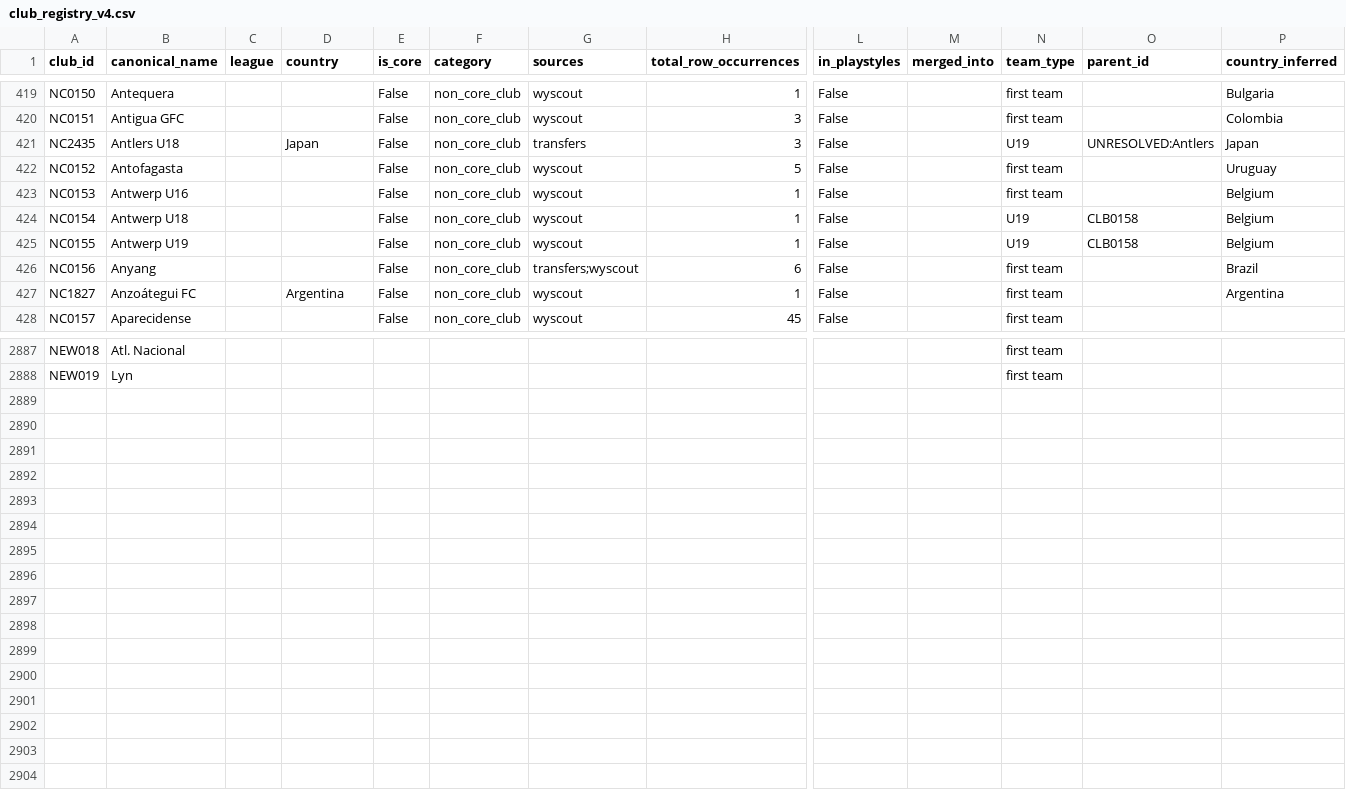
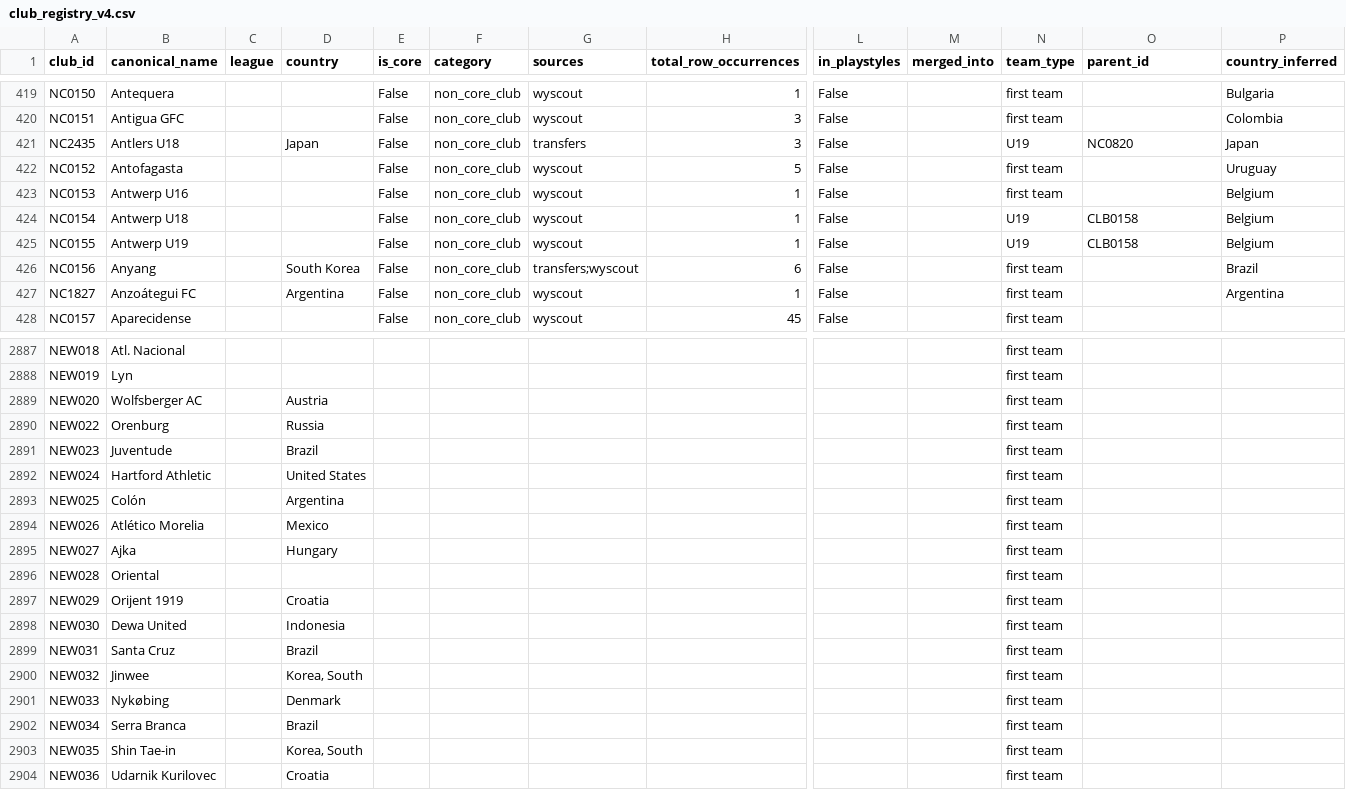
Before and after one commit to GetScouted2010/API-Updated-, a CSV file: dataset/Master_data/club_registry_v4.csv, drawn as a sheet; only a part is shown, gaps mark what is left out; rows hold the shown columns only; the diff covers the shown part only; the diff names each change by its address in the sheet, - before the commit and + after, or states it on an @@ line.

Commit message:
Round 2: update club_registry_v4.csv

```diff
--- a/dataset/Master_data/club_registry_v4.csv
+++ b/dataset/Master_data/club_registry_v4.csv
-O421 (parent_id): UNRESOLVED:Antlers
+O421 (parent_id): NC0820
-D426 (country): (empty)
+D426 (country): South Korea
+row 2889: NEW020 | Wolfsberger AC |  | Austria |  |  |  |  |  |  | first team
+row 2890: NEW022 | Orenburg |  | Russia |  |  |  |  |  |  | first team
+row 2891: NEW023 | Juventude |  | Brazil |  |  |  |  |  |  | first team
+row 2892: NEW024 | Hartford Athletic |  | United States |  |  |  |  |  |  | first team
+row 2893: NEW025 | Colón |  | Argentina |  |  |  |  |  |  | first team
+row 2894: NEW026 | Atlético Morelia |  | Mexico |  |  |  |  |  |  | first team
+row 2895: NEW027 | Ajka |  | Hungary |  |  |  |  |  |  | first team
+row 2896: NEW028 | Oriental |  |  |  |  |  |  |  |  | first team
+row 2897: NEW029 | Orijent 1919 |  | Croatia |  |  |  |  |  |  | first team
+row 2898: NEW030 | Dewa United |  | Indonesia |  |  |  |  |  |  | first team
+row 2899: NEW031 | Santa Cruz |  | Brazil |  |  |  |  |  |  | first team
+row 2900: NEW032 | Jinwee |  | Korea, South |  |  |  |  |  |  | first team
+row 2901: NEW033 | Nykøbing |  | Denmark |  |  |  |  |  |  | first team
+row 2902: NEW034 | Serra Branca |  | Brazil |  |  |  |  |  |  | first team
+row 2903: NEW035 | Shin Tae-in |  | Korea, South |  |  |  |  |  |  | first team
+row 2904: NEW036 | Udarnik Kurilovec |  | Croatia |  |  |  |  |  |  | first team
```
Also changed, not shown: 30 edited cells elsewhere in this file.
